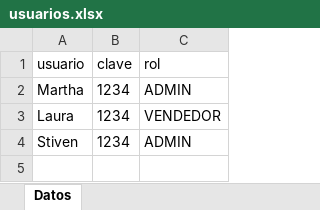
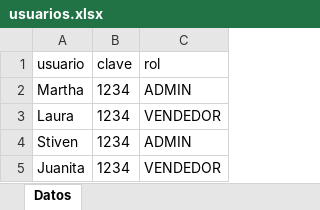
Before and after one commit to esjim01/LasTrompetasPos.github.oi, an Excel workbook: data/usuarios.xlsx, sheet Datos, drawn as a sheet; values as stored, in another font and other column widths than the file's, no borders; the diff names each change by its address in the sheet, - before the commit and + after, or states it on an @@ line.

```diff
--- a/data/usuarios.xlsx (sheet Datos)
+++ b/data/usuarios.xlsx (sheet Datos)
+row 5: Juanita | 1234 | VENDEDOR
```
Also changed, not shown: 12 other files.
